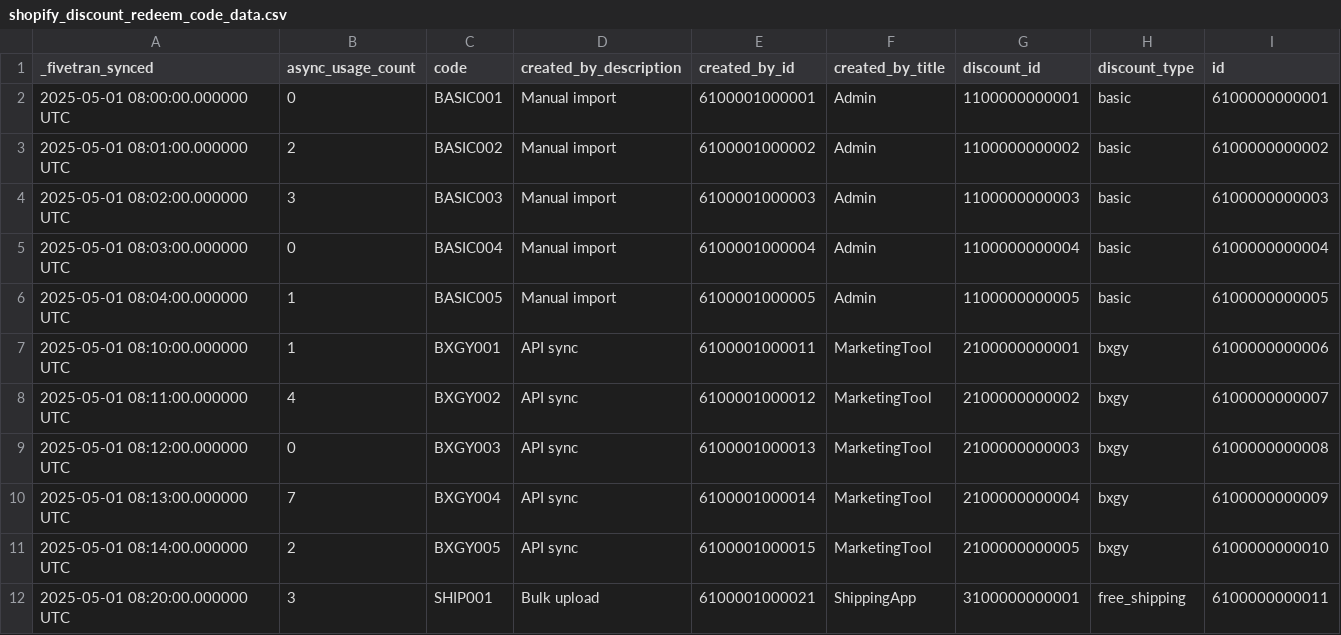
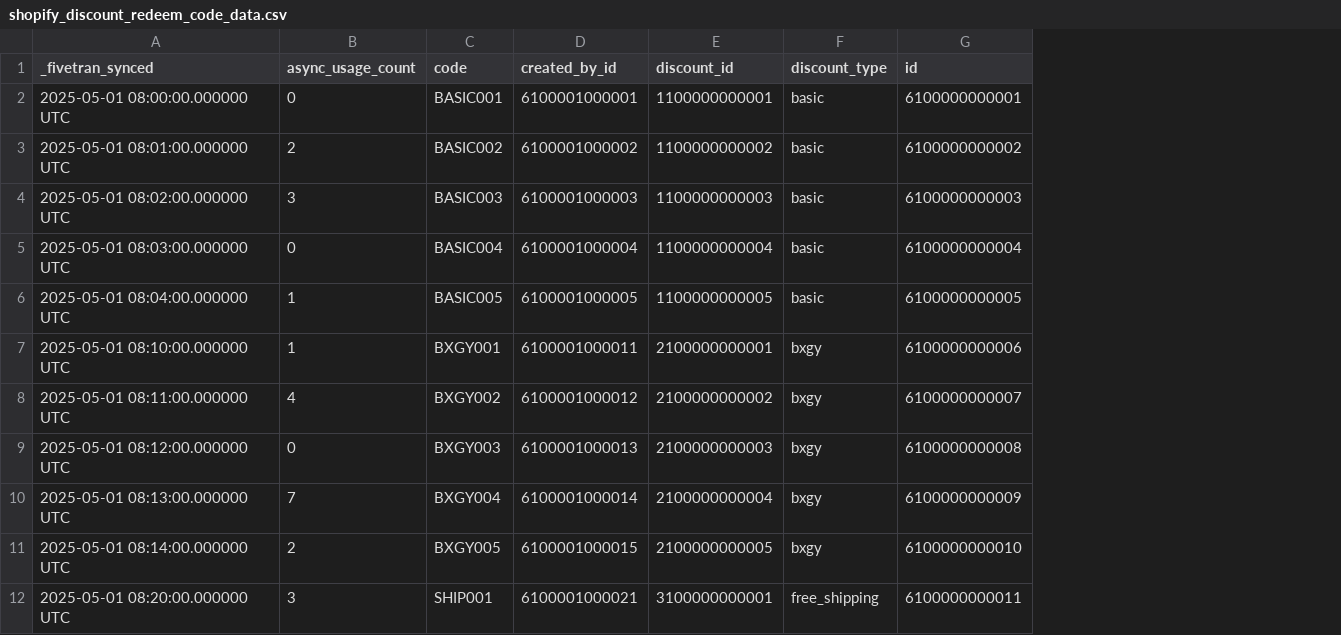
Before and after one commit to fivetran/dbt_shopify_holistic_reporting, a CSV file: integration_tests/seeds/shopify_discount_redeem_code_data.csv, drawn as a sheet; only a part is shown; the diff names each change by its address in the sheet, - before the commit and + after, or states it on an @@ line.

```diff
--- a/integration_tests/seeds/shopify_discount_redeem_code_data.csv
+++ b/integration_tests/seeds/shopify_discount_redeem_code_data.csv
-column D (created_by_description), rows 2-12: Manual import | Manual import | Manual import | Manual import | Manual import | API sync | API sync | API sync | API sync | API sync | Bulk upload
-column F (created_by_title), rows 2-12: Admin | Admin | Admin | Admin | Admin | MarketingTool | MarketingTool | MarketingTool | MarketingTool | MarketingTool | ShippingApp
```
Also changed, not shown: integration_tests/seeds/shopify_gql_discount_redeem_code_data.csv, 1 other file.
